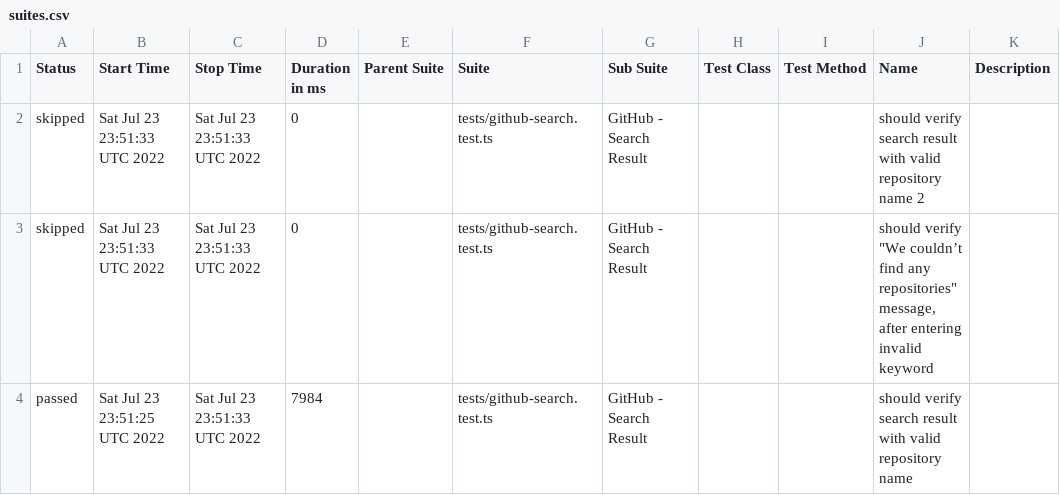
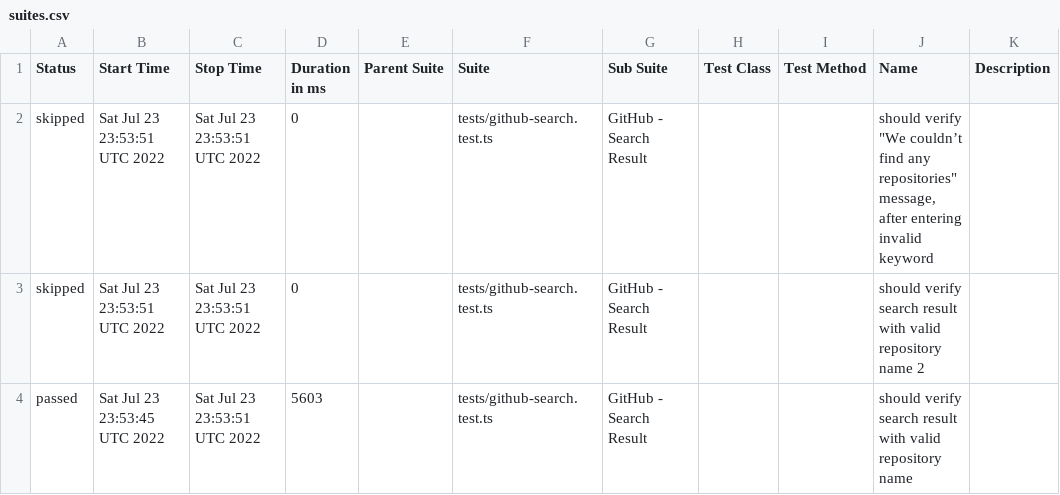
Before and after one commit to anneH/allure-playwright-example, a CSV file: data/suites.csv, drawn as a sheet.

```diff
--- a/data/suites.csv
+++ b/data/suites.csv
@@ -1,4 +1,4 @@
 "Status","Start Time","Stop Time","Duration in ms","Parent Suite","Suite","Sub Suite","Test Class","Test Method","Name","Description"
-"skipped","Sat Jul 23 23:51:33 UTC 2022","Sat Jul 23 23:51:33 UTC 2022","0","","tests/github-search.test.ts","GitHub - Search Result","","","should verify search result with valid repository name 2",""
-"skipped","Sat Jul 23 23:51:33 UTC 2022","Sat Jul 23 23:51:33 UTC 2022","0","","tests/github-search.test.ts","GitHub - Search Result","","","should verify ""We couldn’t find any repositories"" message, after entering invalid keyword",""
-"passed","Sat Jul 23 23:51:25 UTC 2022","Sat Jul 23 23:51:33 UTC 2022","7984","","tests/github-search.test.ts","GitHub - Search Result","","","should verify search result with valid repository name",""
+"skipped","Sat Jul 23 23:53:51 UTC 2022","Sat Jul 23 23:53:51 UTC 2022","0","","tests/github-search.test.ts","GitHub - Search Result","","","should verify ""We couldn’t find any repositories"" message, after entering invalid keyword",""
+"skipped","Sat Jul 23 23:53:51 UTC 2022","Sat Jul 23 23:53:51 UTC 2022","0","","tests/github-search.test.ts","GitHub - Search Result","","","should verify search result with valid repository name 2",""
+"passed","Sat Jul 23 23:53:45 UTC 2022","Sat Jul 23 23:53:51 UTC 2022","5603","","tests/github-search.test.ts","GitHub - Search Result","","","should verify search result with valid repository name",""
```
Also changed, not shown: 20 other files.
